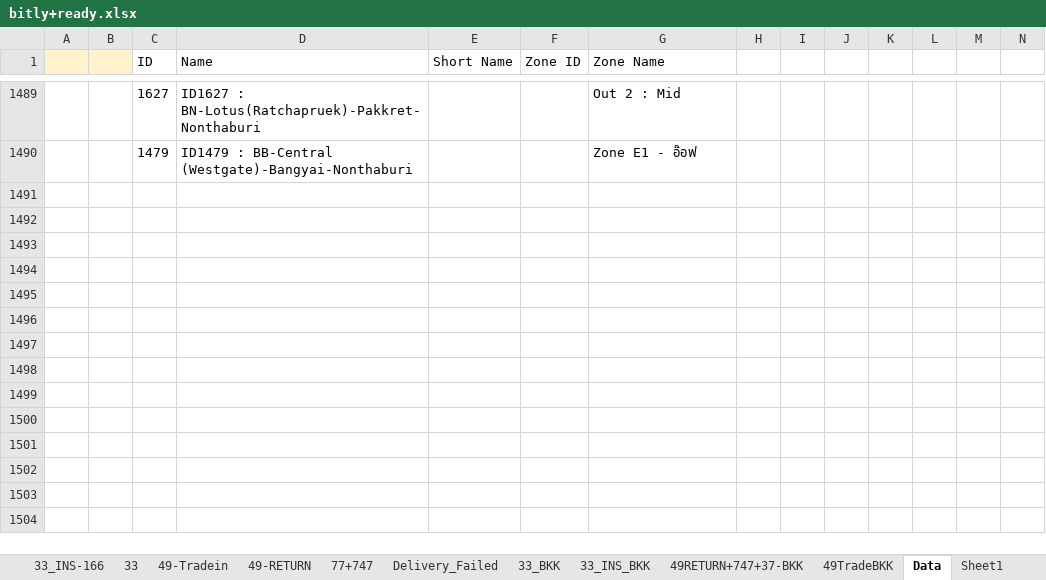
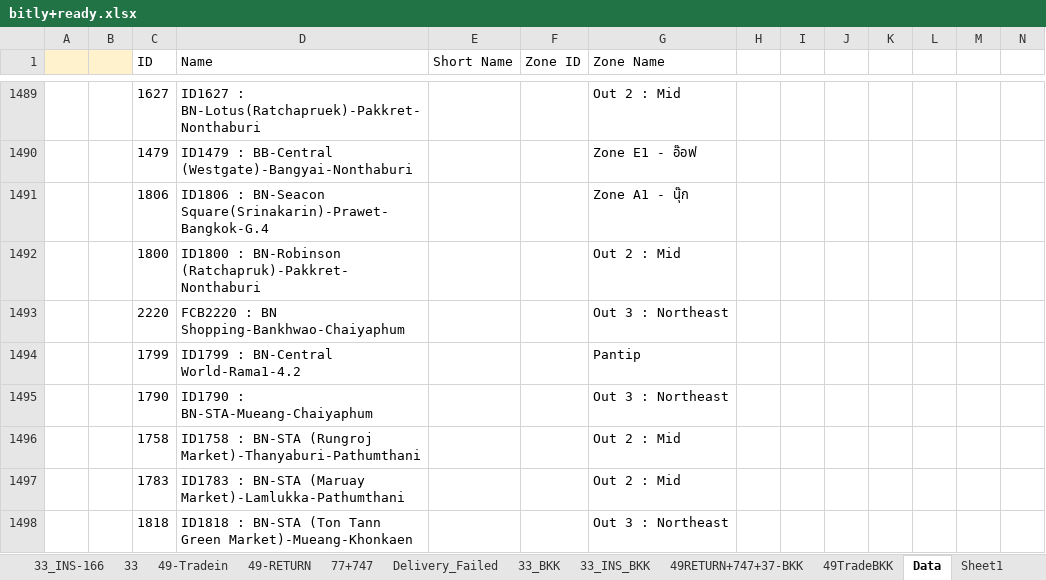
Before and after one commit to famasf1/my-work-python-script, an Excel workbook: bitly+ready.xlsx, sheet Data, drawn as a sheet; only a part is shown, gaps mark what is left out; values as stored, in another font and other column widths than the file's, no borders; rows hold the shown columns only; the diff names each change by its address in the sheet, - before the commit and + after, or states it on an @@ line.

```diff
--- a/bitly+ready.xlsx (sheet Data)
+++ b/bitly+ready.xlsx (sheet Data)
+row 1491:  |  | 1806 | ID1806 : BN-Seacon Square(Srinakarin)-Prawet-Bangkok-G.4 |  |  | Zone A1 - นุ๊ก
+row 1492:  |  | 1800 | ID1800 : BN-Robinson (Ratchapruk)-Pakkret-Nonthaburi |  |  | Out 2 : Mid
+row 1493:  |  | 2220 | FCB2220 : BN Shopping-Bankhwao-Chaiyaphum |  |  | Out 3 : Northeast
+row 1494:  |  | 1799 | ID1799 : BN-Central World-Rama1-4.2 |  |  | Pantip
+row 1495:  |  | 1790 | ID1790 : BN-STA-Mueang-Chaiyaphum |  |  | Out 3 : Northeast
+row 1496:  |  | 1758 | ID1758 : BN-STA (Rungroj Market)-Thanyaburi-Pathumthani |  |  | Out 2 : Mid
+row 1497:  |  | 1783 | ID1783 : BN-STA (Maruay Market)-Lamlukka-Pathumthani |  |  | Out 2 : Mid
+row 1498:  |  | 1818 | ID1818 : BN-STA (Ton Tann Green Market)-Mueang-Khonkaen |  |  | Out 3 : Northeast
```
Also changed, not shown: sheet 49-Tradein, sheet 33, sheet 33_INS-166, sheet 77+747, sheet 49TradeBKK, sheet 33_INS_BKK, 1 more sheet, Docref/bitly+ready.xlsx, Print Barcode (dev)/barcode.xlsx, 55 other files.
